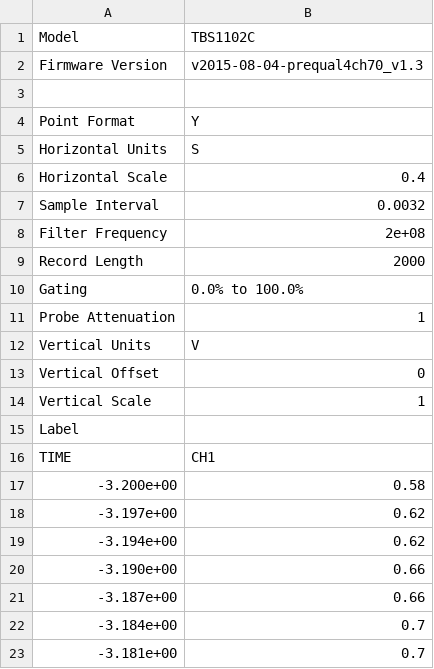
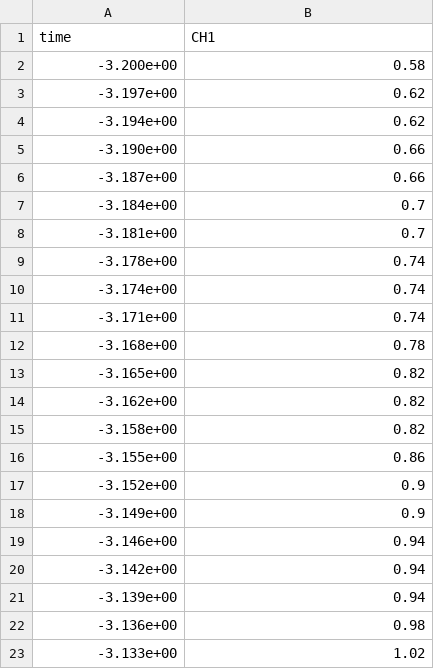
Before and after one commit to Grupo2-IntroduccionSenalesMedicas/S_biomedica, a CSV file: Documentos/Osciloscopio/TEK00002.CSV, drawn as a sheet; only a part is shown; the shorter side is filled out with more unchanged rows; removed rows and columns are numbered as before the commit, all else as after; the diff names each change by its address in the sheet, - before the commit and + after, or states it on an @@ line.

```diff
--- a/Documentos/Osciloscopio/TEK00002.CSV
+++ b/Documentos/Osciloscopio/TEK00002.CSV
-row 1: Model | TBS1102C
-row 2: Firmware Version | v2015-08-04-prequal4ch70_v1.3
-row 1: (empty)
+row 1: time | CH1
-row 4: Point Format | Y
-row 5: Horizontal Units | S
-row 6: Horizontal Scale | 0.4
-row 7: Sample Interval | 0.0032
-row 8: Filter Frequency | 2e+08
-row 9: Record Length | 2000
-row 10: Gating | 0.0% to 100.0%
-row 11: Probe Attenuation | 1
-row 12: Vertical Units | V
-row 13: Vertical Offset | 0
-row 14: Vertical Scale | 1
-row 15: Label
-row 16: TIME | CH1
```
Also changed, not shown: Documentos/Osciloscopio/TEK00000.CSV, Documentos/Osciloscopio/TEK00001.CSV, 2 other files.
